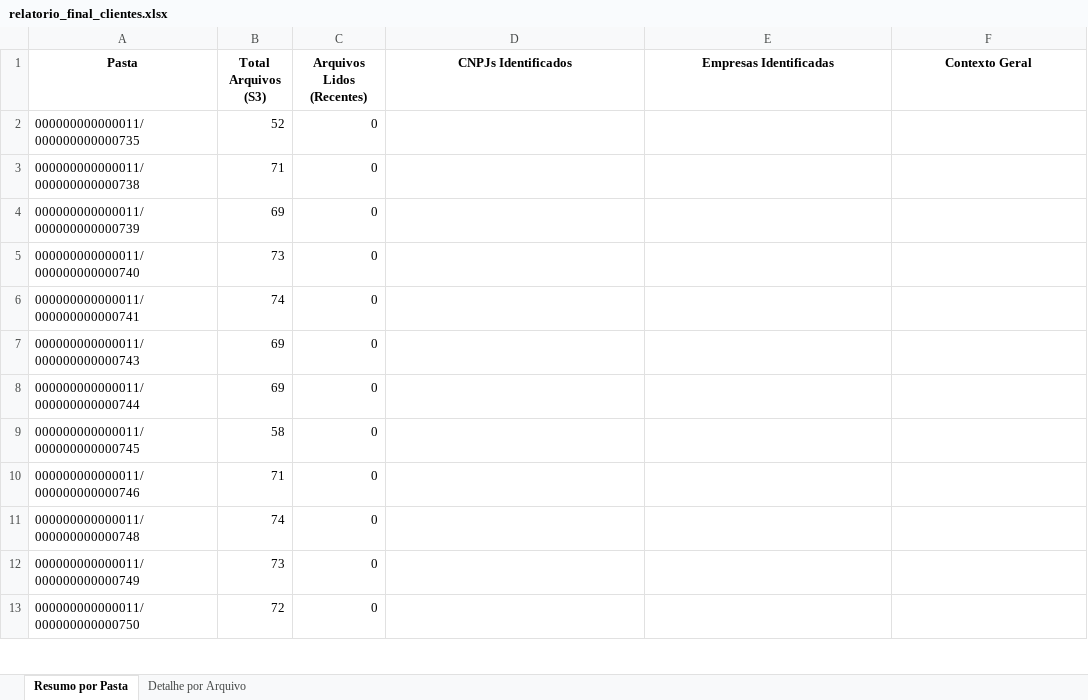
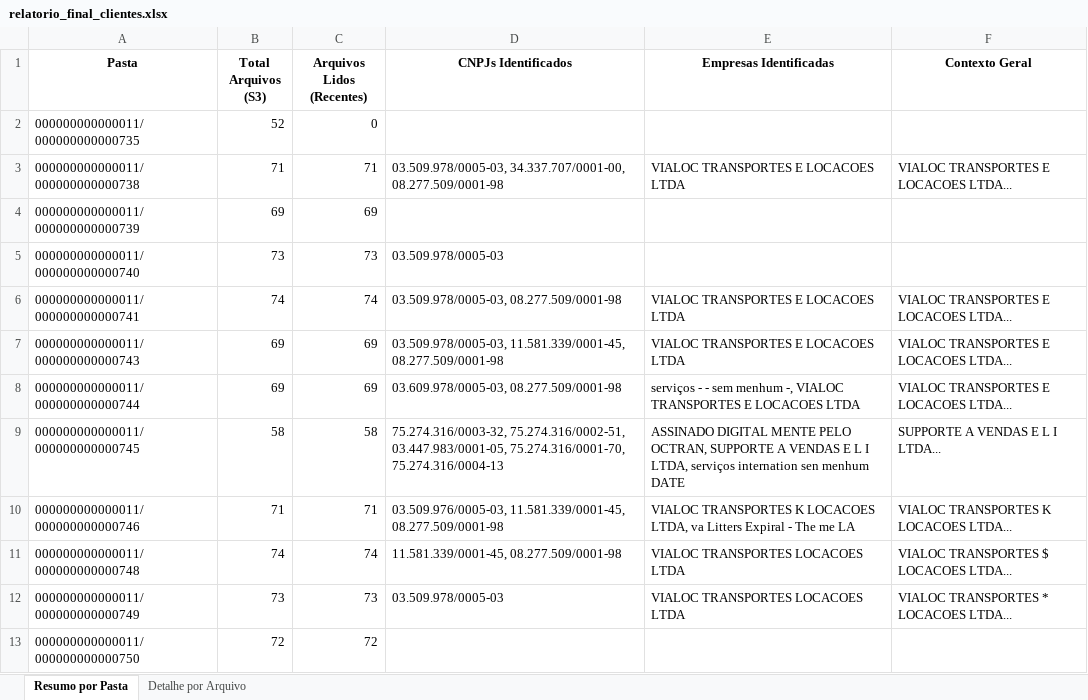
Before and after one commit to Marocosz/Varrer-S3, an Excel workbook: relatorio_final_clientes.xlsx, sheet Resumo por Pasta, drawn as a sheet; only a part is shown; values as stored, in another font and other column widths than the file's, no borders; the diff covers the shown part only; the diff names each change by its address in the sheet, - before the commit and + after, or states it on an @@ line.

```diff
--- a/relatorio_final_clientes.xlsx (sheet Resumo por Pasta)
+++ b/relatorio_final_clientes.xlsx (sheet Resumo por Pasta)
-C3 (Arquivos Lidos (Recentes)): 0
+C3 (Arquivos Lidos (Recentes)): 71
-D3 (CNPJs Identificados): (empty)
+D3 (CNPJs Identificados): 03.509.978/0005-03, 34.337.707/0001-00, 08.277.509/0001-98
-E3 (Empresas Identificadas): (empty)
+E3 (Empresas Identificadas): VIALOC TRANSPORTES E LOCACOES LTDA
-F3 (Contexto Geral): (empty)
+F3 (Contexto Geral): VIALOC TRANSPORTES E LOCACOES LTDA...
-C4 (Arquivos Lidos (Recentes)): 0
+C4 (Arquivos Lidos (Recentes)): 69
-C5 (Arquivos Lidos (Recentes)): 0
+C5 (Arquivos Lidos (Recentes)): 73
-D5 (CNPJs Identificados): (empty)
+D5 (CNPJs Identificados): 03.509.978/0005-03
-C6 (Arquivos Lidos (Recentes)): 0
+C6 (Arquivos Lidos (Recentes)): 74
-D6 (CNPJs Identificados): (empty)
+D6 (CNPJs Identificados): 03.509.978/0005-03, 08.277.509/0001-98
-E6:E7 (Empresas Identificadas): (empty)
+E6:E7 (Empresas Identificadas): VIALOC TRANSPORTES E LOCACOES LTDA
-F6:F8 (Contexto Geral): (empty)
+F6:F8 (Contexto Geral): VIALOC TRANSPORTES E LOCACOES LTDA...
-C7:C8 (Arquivos Lidos (Recentes)): 0
+C7:C8 (Arquivos Lidos (Recentes)): 69
-D7 (CNPJs Identificados): (empty)
+D7 (CNPJs Identificados): 03.509.978/0005-03, 11.581.339/0001-45, 08.277.509/0001-98
-D8 (CNPJs Identificados): (empty)
+D8 (CNPJs Identificados): 03.609.978/0005-03, 08.277.509/0001-98
-E8 (Empresas Identificadas): (empty)
+E8 (Empresas Identificadas): serviços - - sem menhum -, VIALOC TRANSPORTES E LOCACOES LTDA
-C9 (Arquivos Lidos (Recentes)): 0
+C9 (Arquivos Lidos (Recentes)): 58
-D9 (CNPJs Identificados): (empty)
+D9 (CNPJs Identificados): 75.274.316/0003-32, 75.274.316/0002-51, 03.447.983/0001-05, 75.274.316/0001-70, 75.274.316/0004-13
-E9 (Empresas Identificadas): (empty)
+E9 (Empresas Identificadas): ASSINADO DIGITAL MENTE PELO OCTRAN, SUPPORTE A VENDAS E L I LTDA, serviços internation sen menhum DATE
-F9 (Contexto Geral): (empty)
+F9 (Contexto Geral): SUPPORTE A VENDAS E L I LTDA...
-C10 (Arquivos Lidos (Recentes)): 0
+C10 (Arquivos Lidos (Recentes)): 71
-D10 (CNPJs Identificados): (empty)
+D10 (CNPJs Identificados): 03.509.976/0005-03, 11.581.339/0001-45, 08.277.509/0001-98
-E10 (Empresas Identificadas): (empty)
+E10 (Empresas Identificadas): VIALOC TRANSPORTES K LOCACOES LTDA, va Litters Expiral - The me LA
-F10 (Contexto Geral): (empty)
+F10 (Contexto Geral): VIALOC TRANSPORTES K LOCACOES LTDA...
-C11 (Arquivos Lidos (Recentes)): 0
+C11 (Arquivos Lidos (Recentes)): 74
-D11 (CNPJs Identificados): (empty)
+D11 (CNPJs Identificados): 11.581.339/0001-45, 08.277.509/0001-98
-E11:E12 (Empresas Identificadas): (empty)
+E11:E12 (Empresas Identificadas): VIALOC TRANSPORTES LOCACOES LTDA
-F11 (Contexto Geral): (empty)
+F11 (Contexto Geral): VIALOC TRANSPORTES $ LOCACOES LTDA...
-C12 (Arquivos Lidos (Recentes)): 0
+C12 (Arquivos Lidos (Recentes)): 73
-D12 (CNPJs Identificados): (empty)
+D12 (CNPJs Identificados): 03.509.978/0005-03
-F12 (Contexto Geral): (empty)
+F12 (Contexto Geral): VIALOC TRANSPORTES * LOCACOES LTDA...
-C13 (Arquivos Lidos (Recentes)): 0
+C13 (Arquivos Lidos (Recentes)): 72
```
Also changed, not shown: 19 edited cells elsewhere in this sheet, sheet Detalhe por Arquivo, 1 other file.
